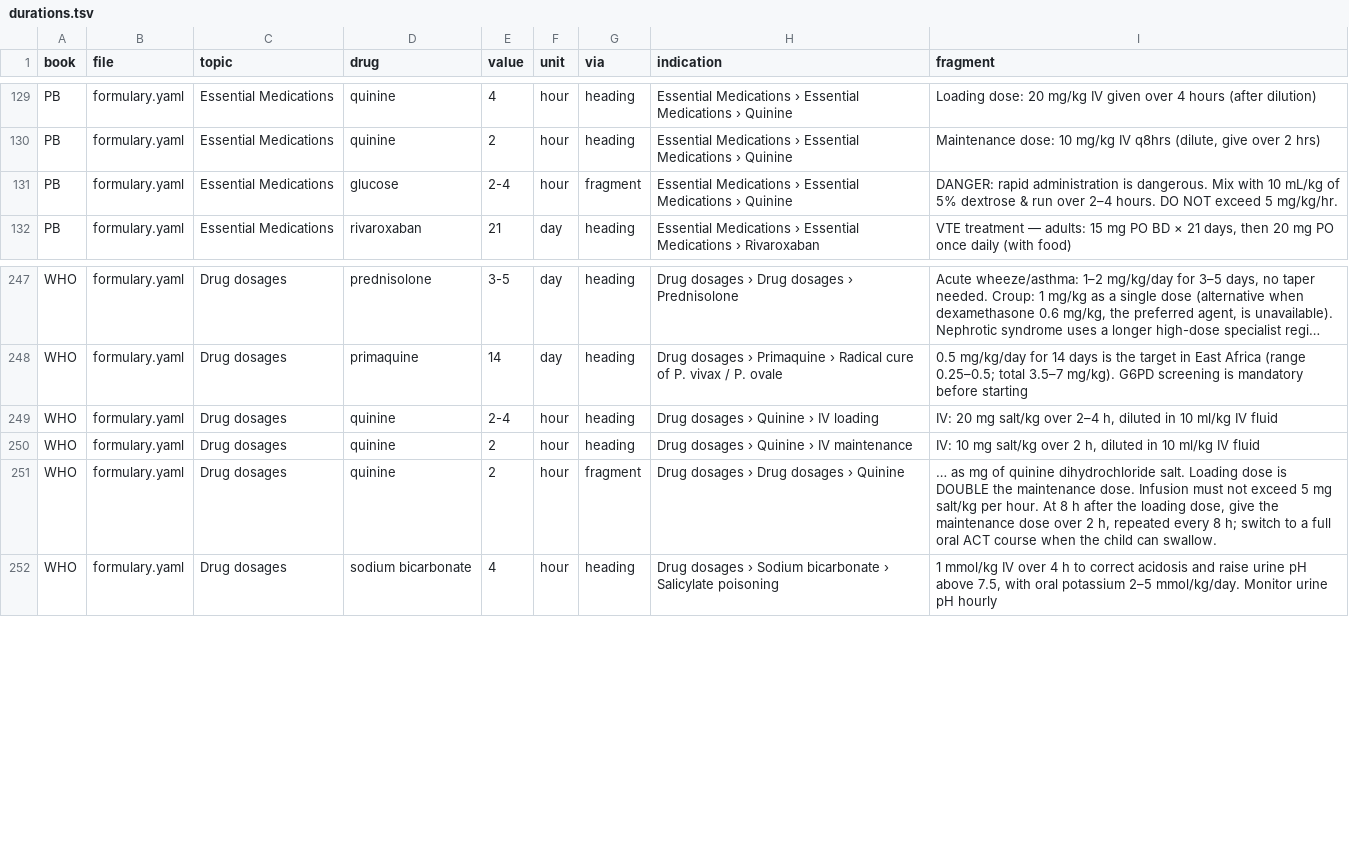
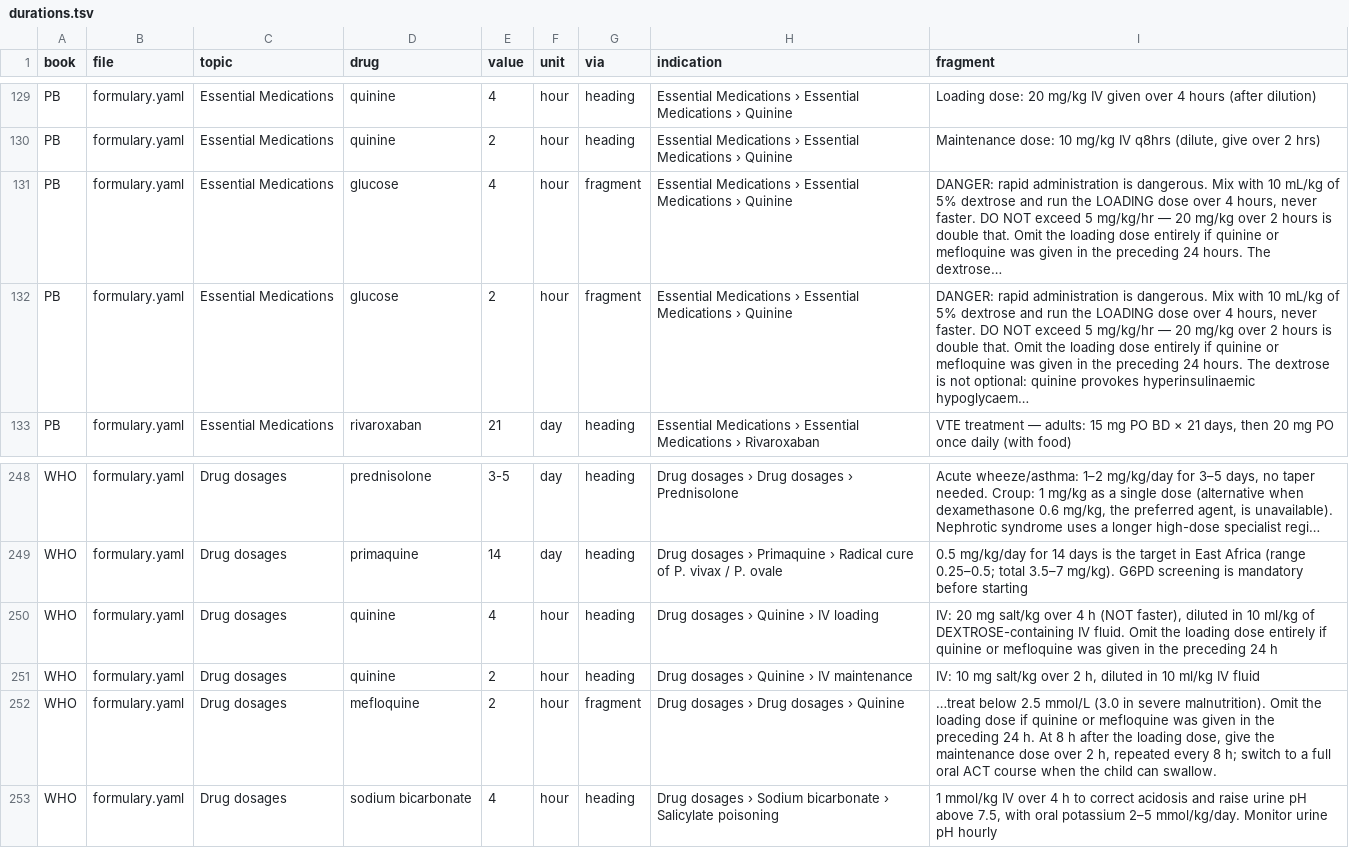
Before and after one commit to fhir-fli/orbweaver, a TSV file: tool/crossbook/durations.tsv, drawn as a sheet; only a part is shown, gaps mark what is left out.

```diff
--- a/tool/crossbook/durations.tsv
+++ b/tool/crossbook/durations.tsv
@@ -130,3 +130,4 @@ PB	formulary.yaml	Essential Medications	quinine	4	hour	heading	Essential Medicat
 PB	formulary.yaml	Essential Medications	quinine	2	hour	heading	Essential Medications › Essential Medications › Quinine	Maintenance dose: 10 mg/kg IV q8hrs (dilute, give over 2 hrs)
-PB	formulary.yaml	Essential Medications	glucose	2-4	hour	fragment	Essential Medications › Essential Medications › Quinine	DANGER: rapid administration is dangerous. Mix with 10 mL/kg of 5% dextrose & run over 2–4 hours. DO NOT exceed 5 mg/kg/hr.
+PB	formulary.yaml	Essential Medications	glucose	4	hour	fragment	Essential Medications › Essential Medications › Quinine	DANGER: rapid administration is dangerous. Mix with 10 mL/kg of 5% dextrose and run the LOADING dose over 4 hours, never faster. DO NOT exceed 5 mg/kg/hr — 20 mg/kg over 2 hours is double that. Omit the loading dose entirely if quinine or mefloquine was given in the preceding 24 hours. The dextrose…
+PB	formulary.yaml	Essential Medications	glucose	2	hour	fragment	Essential Medications › Essential Medications › Quinine	DANGER: rapid administration is dangerous. Mix with 10 mL/kg of 5% dextrose and run the LOADING dose over 4 hours, never faster. DO NOT exceed 5 mg/kg/hr — 20 mg/kg over 2 hours is double that. Omit the loading dose entirely if quinine or mefloquine was given in the preceding 24 hours. The dextrose is not optional: quinine provokes hyperinsulinaemic hypoglycaem…
 PB	formulary.yaml	Essential Medications	rivaroxaban	21	day	heading	Essential Medications › Essential Medications › Rivaroxaban	VTE treatment — adults: 15 mg PO BD × 21 days, then 20 mg PO once daily (with food)
@@ -248,5 +249,5 @@ WHO	formulary.yaml	Drug dosages	prednisolone	3-5	day	heading	Drug dosages › Dr
 WHO	formulary.yaml	Drug dosages	primaquine	14	day	heading	Drug dosages › Primaquine › Radical cure of P. vivax / P. ovale	0.5 mg/kg/day for 14 days is the target in East Africa (range 0.25–0.5; total 3.5–7 mg/kg). G6PD screening is mandatory before starting
-WHO	formulary.yaml	Drug dosages	quinine	2-4	hour	heading	Drug dosages › Quinine › IV loading	IV: 20 mg salt/kg over 2–4 h, diluted in 10 ml/kg IV fluid
+WHO	formulary.yaml	Drug dosages	quinine	4	hour	heading	Drug dosages › Quinine › IV loading	IV: 20 mg salt/kg over 4 h (NOT faster), diluted in 10 ml/kg of DEXTROSE-containing IV fluid. Omit the loading dose entirely if quinine or mefloquine was given in the preceding 24 h
 WHO	formulary.yaml	Drug dosages	quinine	2	hour	heading	Drug dosages › Quinine › IV maintenance	IV: 10 mg salt/kg over 2 h, diluted in 10 ml/kg IV fluid
-WHO	formulary.yaml	Drug dosages	quinine	2	hour	fragment	Drug dosages › Drug dosages › Quinine	… as mg of quinine dihydrochloride salt. Loading dose is DOUBLE the maintenance dose. Infusion must not exceed 5 mg salt/kg per hour. At 8 h after the loading dose, give the maintenance dose over 2 h, repeated every 8 h; switch to a full oral ACT course when the child can swallow.
+WHO	formulary.yaml	Drug dosages	mefloquine	2	hour	fragment	Drug dosages › Drug dosages › Quinine	…treat below 2.5 mmol/L (3.0 in severe malnutrition). Omit the loading dose if quinine or mefloquine was given in the preceding 24 h. At 8 h after the loading dose, give the maintenance dose over 2 h, repeated every 8 h; switch to a full oral ACT course when the child can swallow.
 WHO	formulary.yaml	Drug dosages	sodium bicarbonate	4	hour	heading	Drug dosages › Sodium bicarbonate › Salicylate poisoning	1 mmol/kg IV over 4 h to correct acidosis and raise urine pH above 7.5, with oral potassium 2–5 mmol/kg/day. Monitor urine pH hourly
```
Also changed, not shown: tool/crossbook/thresholds.tsv, 5 other files.
